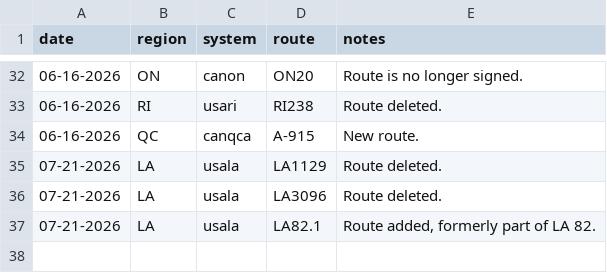
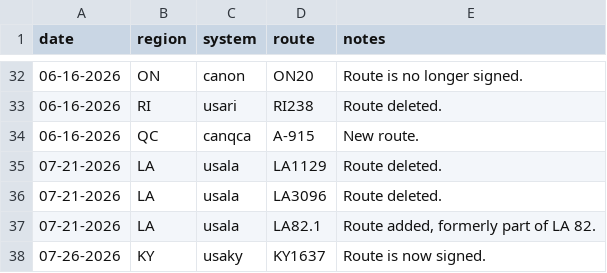
Before and after one commit to Highway-Photo-Project/PhotoData, a CSV file: updates.csv, drawn as a sheet; only a part is shown, gaps mark what is left out.

Commit message:
Add new route entry for KY1637

```diff
--- a/updates.csv
+++ b/updates.csv
@@ -37 +37,2 @@ date;region;system;route;notes
 07-21-2026;LA;usala;LA82.1;Route added, formerly part of LA 82.
+07-26-2026;KY;usaky;KY1637;Route is now signed.
```
